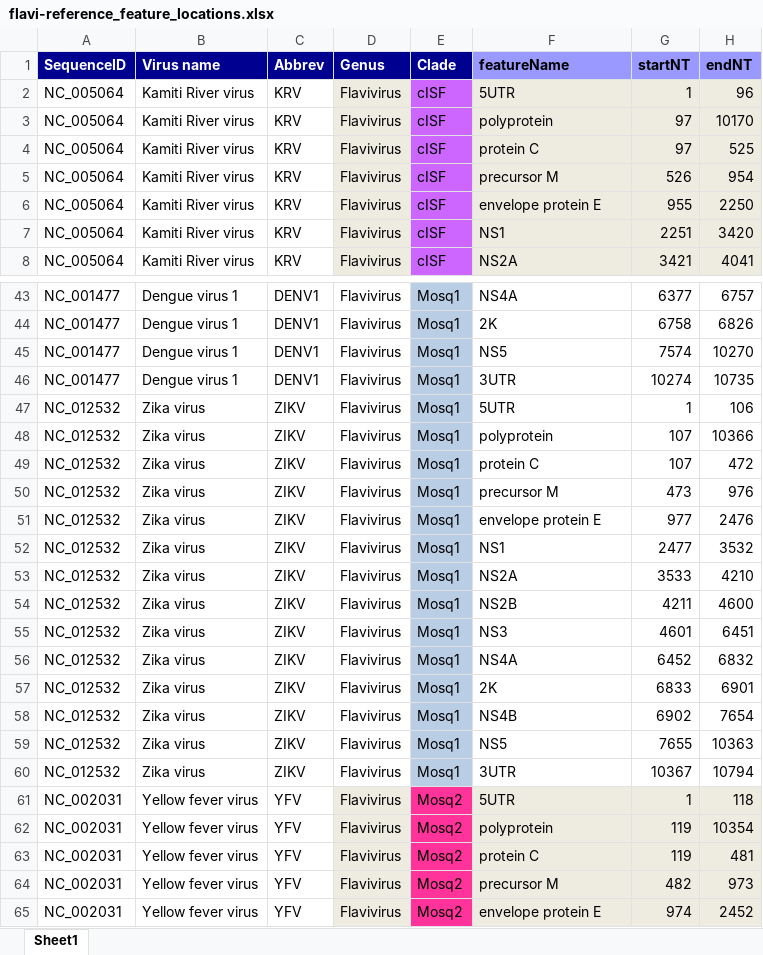
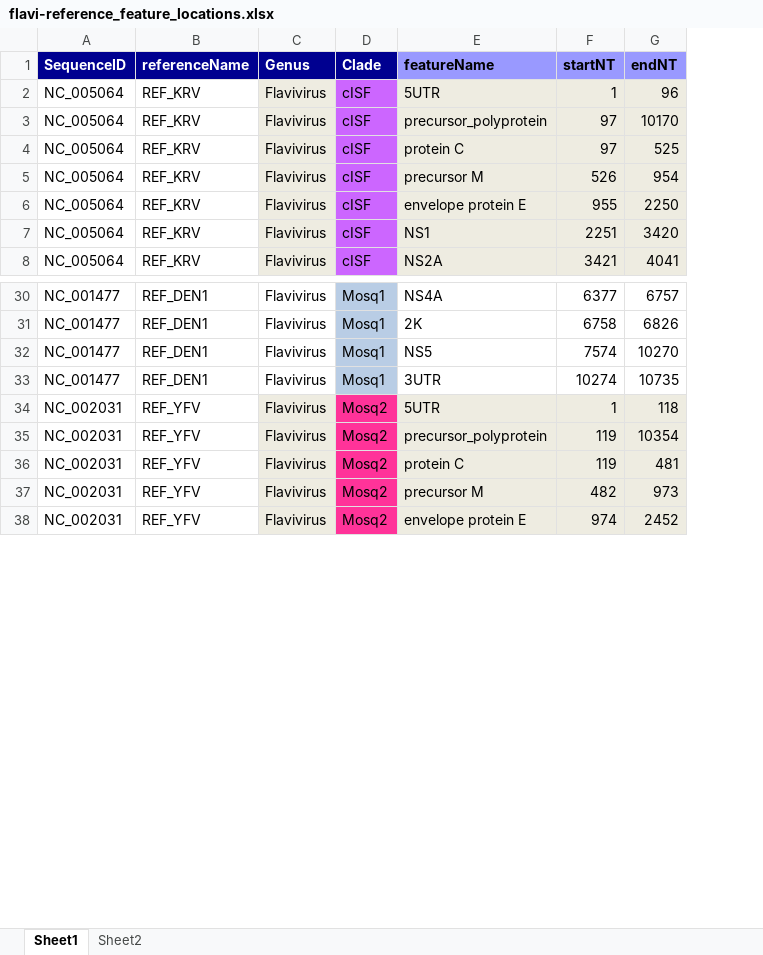
Before and after one commit to giffordlabcvr/Flavivirus-GLUE, an Excel workbook: tabular/flavi-reference_feature_locations.xlsx, sheet Sheet1, drawn as a sheet; only a part is shown, gaps mark what is left out; values as stored, in another font and other column widths than the file's, no borders; removed rows and columns are numbered as before the commit, all else as after; the diff covers the shown part only; the diff names each change by its address in the sheet, - before the commit and + after, or states it on an @@ line.

```diff
--- a/tabular/flavi-reference_feature_locations.xlsx (sheet Sheet1)
+++ b/tabular/flavi-reference_feature_locations.xlsx (sheet Sheet1)
+sheet tab: Sheet2
-column B (Virus name), rows 2-8: all Kamiti River virus; rows 43-46: all Dengue virus 1; rows 61-65: all Yellow fever virus
-column C (Abbrev), rows 2-8: all KRV; rows 43-46: all DENV1; rows 61-65: all YFV
+column B (referenceName), rows 2-8: all REF_KRV; rows 30-38: REF_DEN1 | REF_DEN1 | REF_DEN1 | REF_DEN1 | REF_YFV | REF_YFV | REF_YFV | REF_YFV | REF_YFV
-E3 (featureName): polyprotein
+E3 (featureName): precursor_polyprotein
-row 47: NC_012532 | Zika virus | ZIKV | Flavivirus | Mosq1 | 5UTR | 1 | 106
-row 48: NC_012532 | Zika virus | ZIKV | Flavivirus | Mosq1 | polyprotein | 107 | 10366
-row 49: NC_012532 | Zika virus | ZIKV | Flavivirus | Mosq1 | protein C | 107 | 472
-row 50: NC_012532 | Zika virus | ZIKV | Flavivirus | Mosq1 | precursor M | 473 | 976
-row 51: NC_012532 | Zika virus | ZIKV | Flavivirus | Mosq1 | envelope protein E | 977 | 2476
-row 52: NC_012532 | Zika virus | ZIKV | Flavivirus | Mosq1 | NS1 | 2477 | 3532
-row 53: NC_012532 | Zika virus | ZIKV | Flavivirus | Mosq1 | NS2A | 3533 | 4210
-row 54: NC_012532 | Zika virus | ZIKV | Flavivirus | Mosq1 | NS2B | 4211 | 4600
-row 55: NC_012532 | Zika virus | ZIKV | Flavivirus | Mosq1 | NS3 | 4601 | 6451
-row 56: NC_012532 | Zika virus | ZIKV | Flavivirus | Mosq1 | NS4A | 6452 | 6832
-row 57: NC_012532 | Zika virus | ZIKV | Flavivirus | Mosq1 | 2K | 6833 | 6901
-row 58: NC_012532 | Zika virus | ZIKV | Flavivirus | Mosq1 | NS4B | 6902 | 7654
-row 59: NC_012532 | Zika virus | ZIKV | Flavivirus | Mosq1 | NS5 | 7655 | 10363
-row 60: NC_012532 | Zika virus | ZIKV | Flavivirus | Mosq1 | 3UTR | 10367 | 10794
-E35 (featureName): polyprotein
+E35 (featureName): precursor_polyprotein
```
Also changed, not shown: 13 removed rows and 11 edited cells elsewhere in this sheet, 2 other files.
